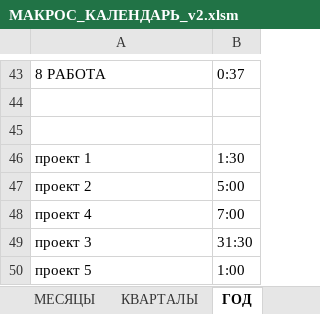
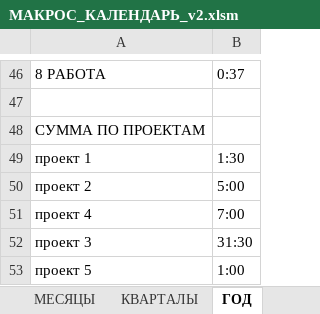
Before and after one commit to sirilgiz/alekseev, an Excel workbook: Excel/Календарь Outlook/МАКРОС_КАЛЕНДАРЬ_v2.xlsm, sheet ГОД, drawn as a sheet; only a part is shown, gaps mark what is left out; values as stored, in another font and other column widths than the file's, no cell formats; addresses are those after the commit; the diff covers the shown part only; the diff names each change by its address in the sheet, - before the commit and + after, or states it on an @@ line.

```diff
--- a/Excel/Календарь Outlook/МАКРОС_КАЛЕНДАРЬ_v2.xlsm (sheet ГОД)
+++ b/Excel/Календарь Outlook/МАКРОС_КАЛЕНДАРЬ_v2.xlsm (sheet ГОД)
-A48: (empty)
+A48: СУММА ПО ПРОЕКТАМ
```
Also changed, not shown: 3 added rows and 12 moved rows elsewhere in this sheet, sheet НЕДЕЛИ, sheet КВАРТАЛЫ, sheet МЕСЯЦЫ, sheet ДНИ, cell formats, formulas that keep their value.
